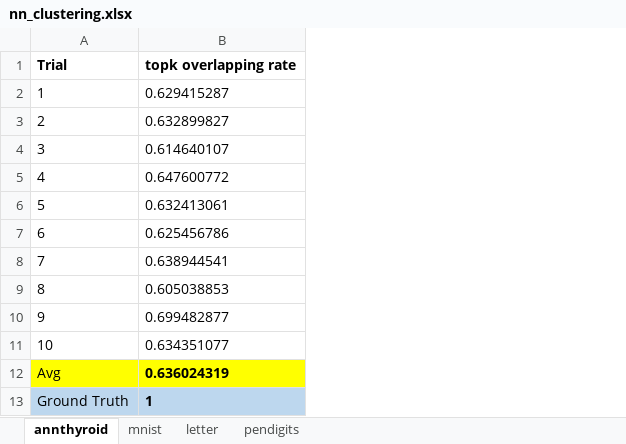
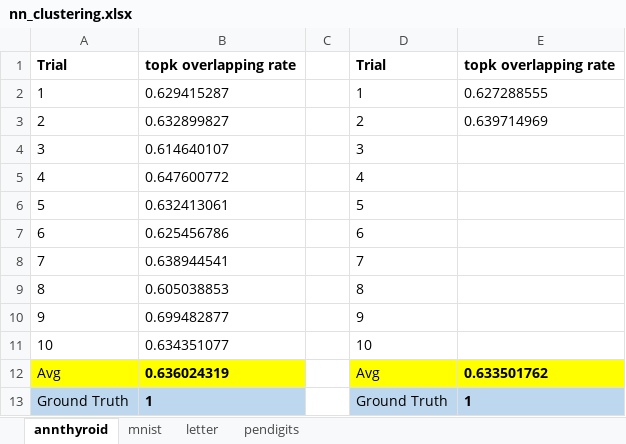
Before and after one commit to yzhao062/fedod, an Excel workbook: nn_clustering.xlsx, sheet annthyroid, drawn as a sheet; values as stored, in another font and other column widths than the file's, no borders; the diff names each change by its address in the sheet, - before the commit and + after, or states it on an @@ line.

```diff
--- a/nn_clustering.xlsx (sheet annthyroid)
+++ b/nn_clustering.xlsx (sheet annthyroid)
+column C, empty
+column D, rows 1-13: Trial | 1 | 2 | 3 | 4 | 5 | 6 | 7 | 8 | 9 | 10 | Avg | Ground Truth
+column E, rows 1-13: topk overlapping rate | 0.627288555 | 0.639714969 |  |  |  |  |  |  |  |  | 0.633501762 | 1
```
Also changed, not shown: sheet pendigits, sheet letter, 5 other files.
